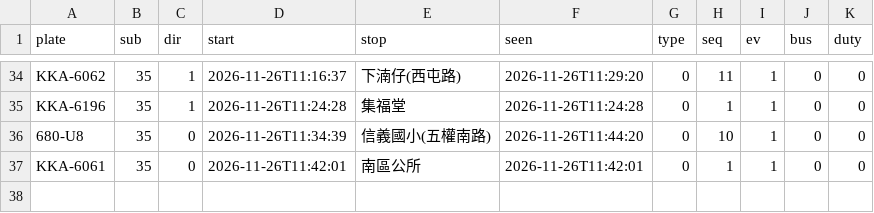
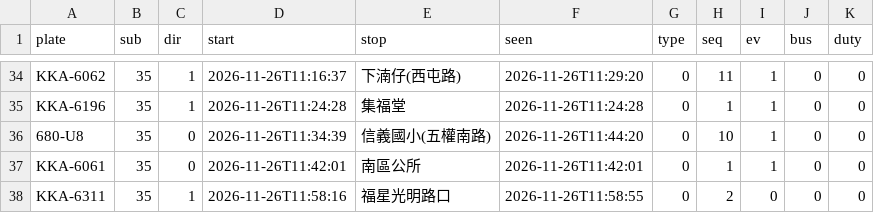
Before and after one commit to andrewwangarchnycu/Schematic-Transit-Taichung, a CSV file: departures/2026-11-26/35.csv, drawn as a sheet; only a part is shown, gaps mark what is left out; the diff names each change by its address in the sheet, - before the commit and + after, or states it on an @@ line.

```diff
--- a/departures/2026-11-26/35.csv
+++ b/departures/2026-11-26/35.csv
+row 38: KKA-6311 | 35 | 1 | 2026-11-26T11:58:16 | 福星光明路口 | 2026-11-26T11:58:55 | 0 | 2 | 0 | 0 | 0
```
Also changed, not shown: departures/2026-11-26/19.csv, departures/2026-11-26/23.csv, 2 other files.
